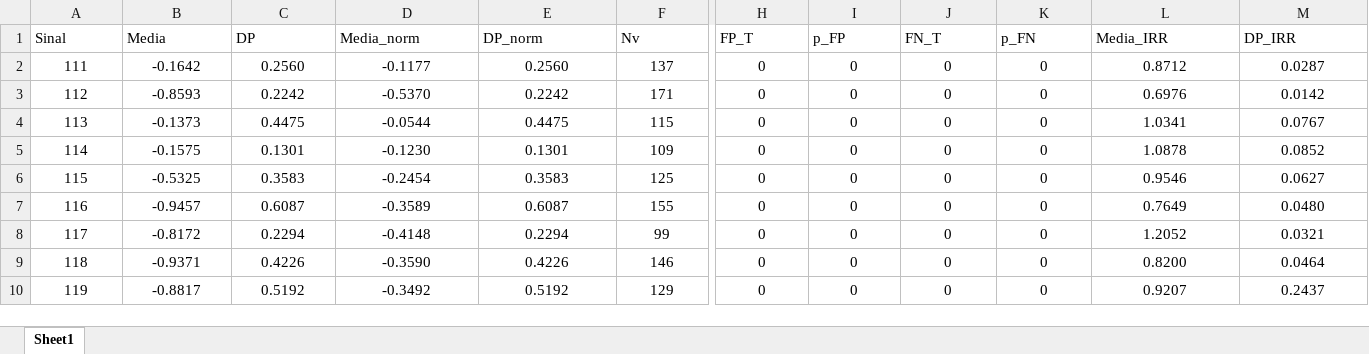
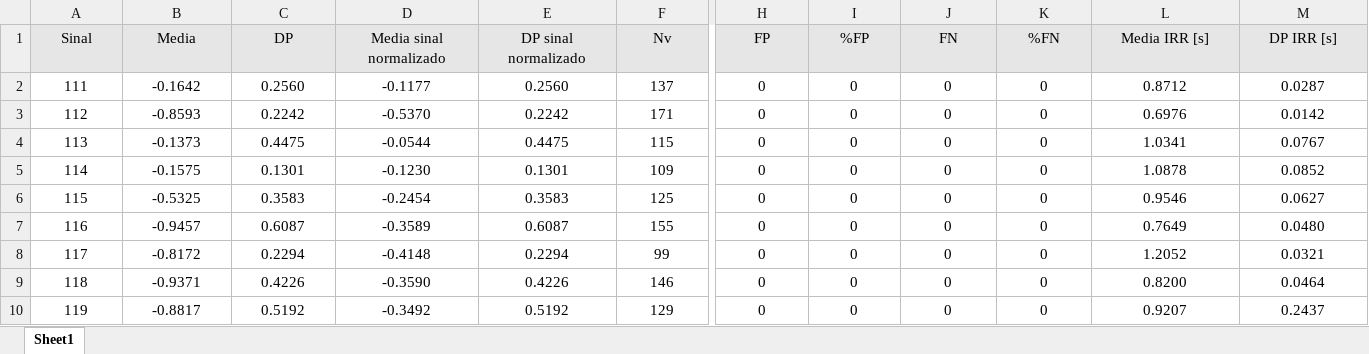
Before and after one commit to gustavo3oliveira/deteccao-eventos-ecg, an Excel workbook: detector_PT/tabela_metricas.xlsx, sheet Sheet1, drawn as a sheet; only a part is shown, gaps mark what is left out; values as stored, in another font and other column widths than the file's, no borders; the diff covers the shown part only; the diff names each change by its address in the sheet, - before the commit and + after, or states it on an @@ line.

```diff
--- a/detector_PT/tabela_metricas.xlsx (sheet Sheet1)
+++ b/detector_PT/tabela_metricas.xlsx (sheet Sheet1)
@@ A1:M1 fill: none → #E7E6E6, alignment: left → center @@
-D1: Media_norm
+D1: Media sinal normalizado
-E1: DP_norm
+E1: DP sinal normalizado
-H1: FP_T
+H1: FP
-I1: p_FP
+I1: %FP
-J1: FN_T
+J1: FN
-K1: p_FN
+K1: %FN
-L1: Media_IRR
+L1: Media IRR [s]
-M1: DP_IRR
+M1: DP IRR [s]
```
Also changed, not shown: cell formats elsewhere in this sheet, 2 other files.
